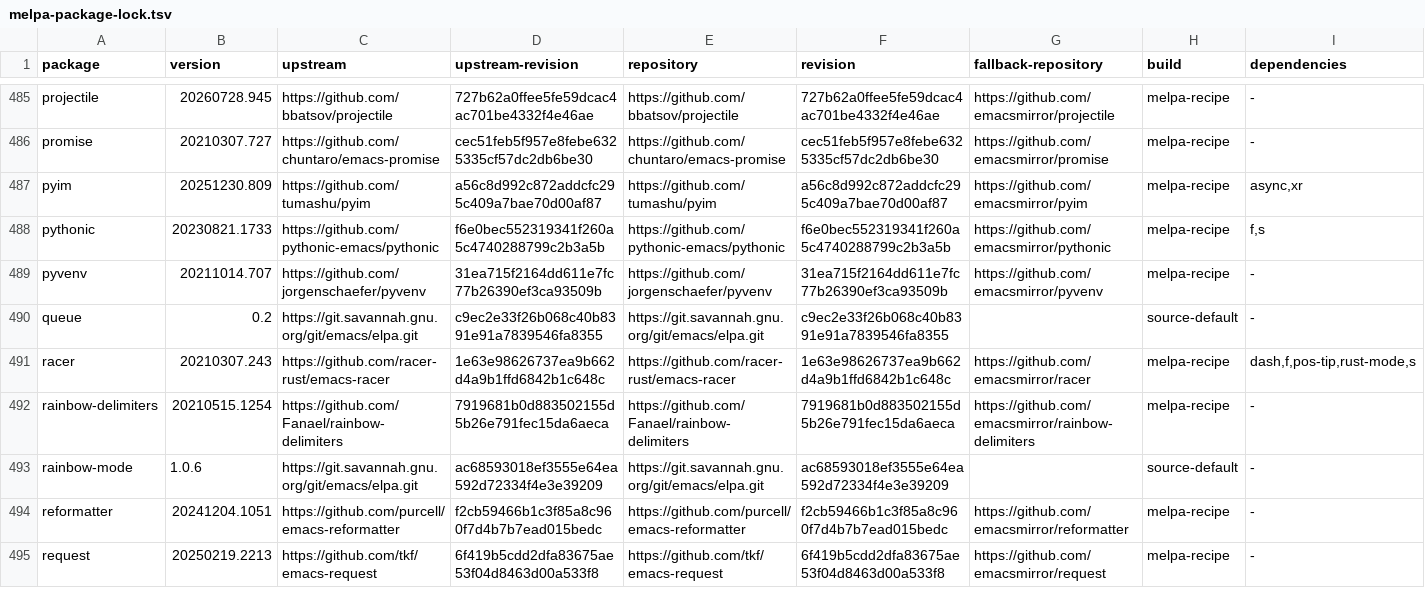
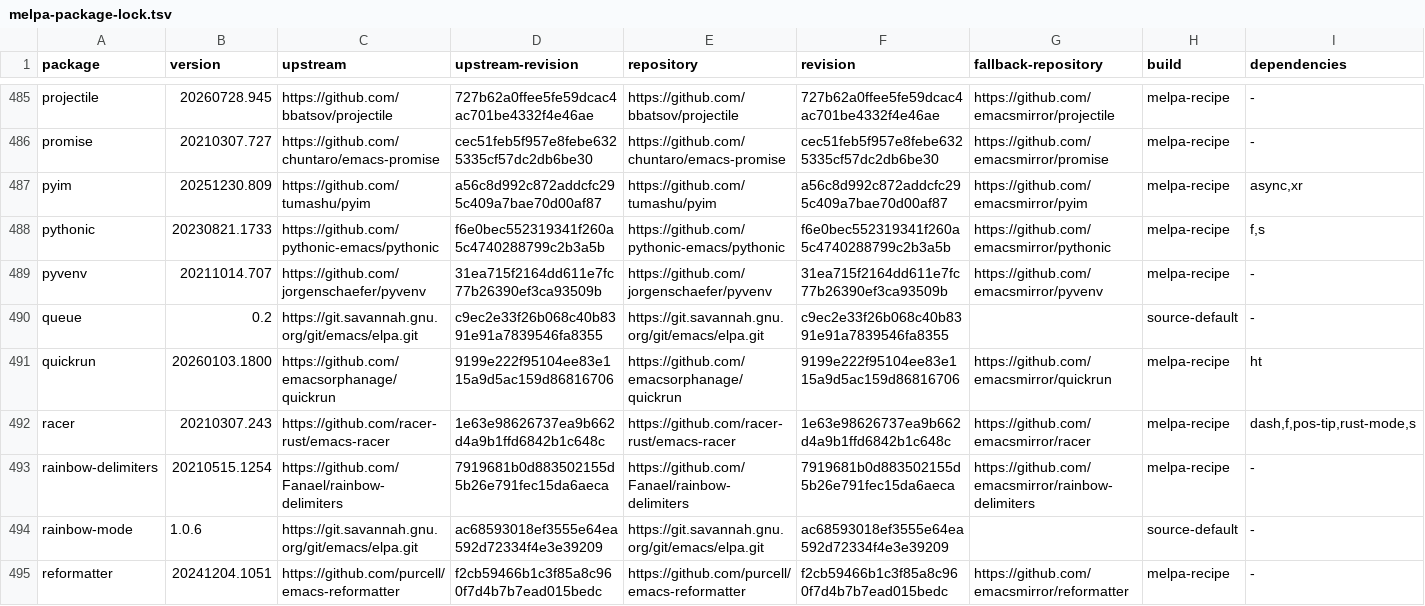
Before and after one commit to ArthurHeymans/neomacs, a TSV file: neomacs-melpa-tests/melpa-package-lock.tsv, drawn as a sheet; only a part is shown, gaps mark what is left out; the shorter side is filled out with more unchanged rows; the diff names each change by its address in the sheet, - before the commit and + after, or states it on an @@ line.

Commit message:
test(melpa): cover quickrun workflows
Pin quickrun 20260103.1800 from upstream commit 9199e222f95104ee83e115a9d5ac159d86816706 with its exact ht dependency.\n\nCover current-buffer and region execution, region replacement, command arguments and working directories, stdin sidecars, variable/buffer/file outputters, successful hooks, process failures, cleanup, and invalid command registration.

```diff
--- a/neomacs-melpa-tests/melpa-package-lock.tsv
+++ b/neomacs-melpa-tests/melpa-package-lock.tsv
+row 491: quickrun | 20260103.1800 | https://github.com/emacsorphanage/quickrun | 9199e222f95104ee83e115a9d5ac159d86816706 | https://github.com/emacsorphanage/quickrun | 9199e222f95104ee83e115a9d5ac159d86816706 | https://github.com/emacsmirror/quickrun | melpa-recipe | ht
```
Also changed, not shown: neomacs-melpa-tests/melpa-top500-roadmap.tsv, 5 other files.
